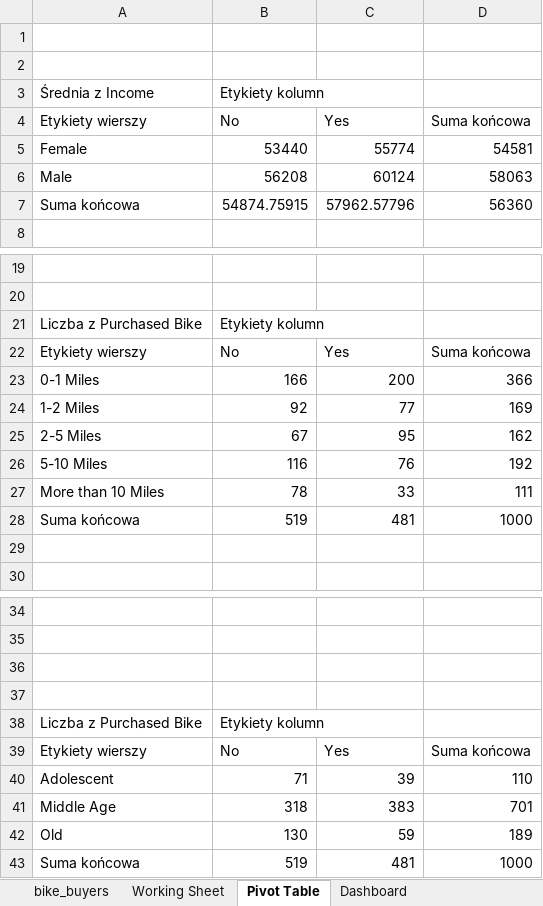
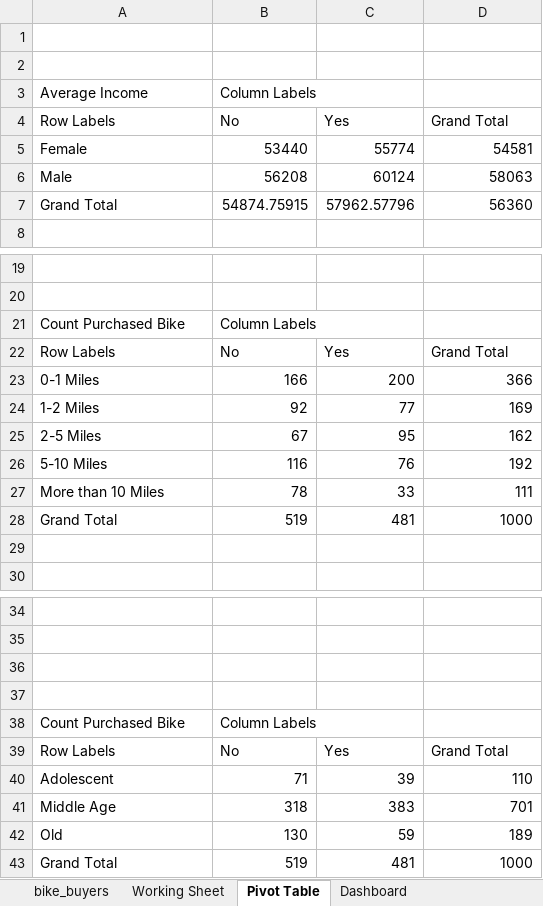
Before and after one commit to pdabrovska/Data_Analysis_Dashboards, an Excel workbook: Bike Sales Dashboard.xlsx, sheet Pivot Table, drawn as a sheet; only a part is shown, gaps mark what is left out; values as stored, in another font and other column widths than the file's, no borders; charts and pictures not drawn; removed rows and columns are numbered as before the commit, all else as after; the diff names each change by its address in the sheet, - before the commit and + after, or states it on an @@ line.

Commit message:
Add files via upload

```diff
--- a/Bike Sales Dashboard.xlsx (sheet Pivot Table)
+++ b/Bike Sales Dashboard.xlsx (sheet Pivot Table)
-row 3: Średnia z Income | Etykiety kolumn
+row 3: Average Income | Column Labels
-A4: Etykiety wierszy
+A4: Row Labels
-D4: Suma końcowa
+D4: Grand Total
-A7: Suma końcowa
+A7: Grand Total
-row 21: Liczba z Purchased Bike | Etykiety kolumn
+row 21: Count Purchased Bike | Column Labels
-A22: Etykiety wierszy
+A22: Row Labels
-D22: Suma końcowa
+D22: Grand Total
-A28: Suma końcowa
+A28: Grand Total
-row 38: Liczba z Purchased Bike | Etykiety kolumn
+row 38: Count Purchased Bike | Column Labels
-A39: Etykiety wierszy
+A39: Row Labels
-D39: Suma końcowa
+D39: Grand Total
-A43: Suma końcowa
+A43: Grand Total
```
Also changed, not shown: charts or pictures.
